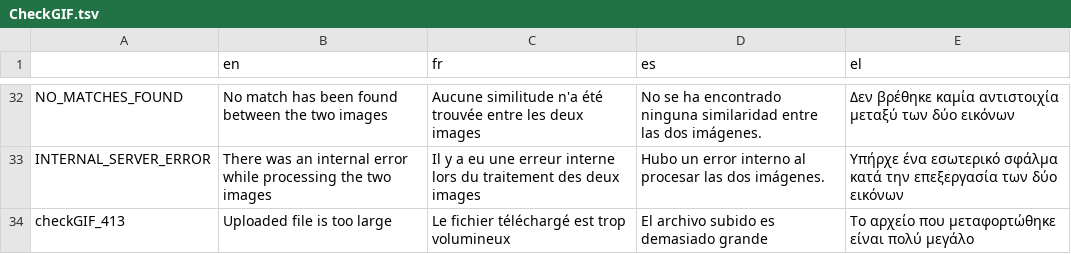
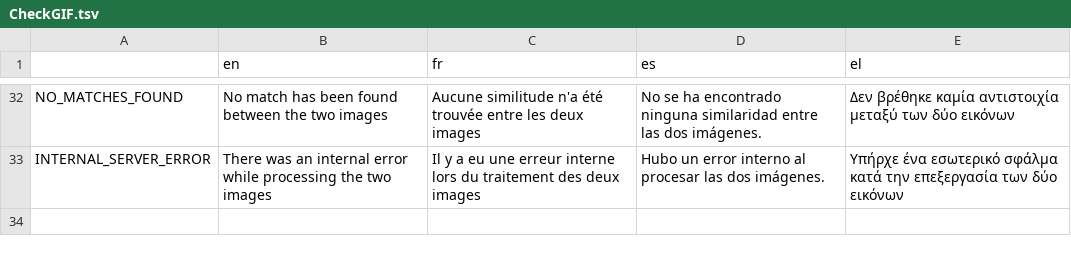
Before and after one commit to AFP-Medialab/verification-plugin, a TSV file: src/LocalDictionary/components/NavItems/tools/CheckGIF.tsv, drawn as a sheet; only a part is shown, gaps mark what is left out; the diff names each change by its address in the sheet, - before the commit and + after, or states it on an @@ line.

```diff
--- a/src/LocalDictionary/components/NavItems/tools/CheckGIF.tsv
+++ b/src/LocalDictionary/components/NavItems/tools/CheckGIF.tsv
-row 34: checkGIF_413 | Uploaded file is too large | Le fichier téléchargé est trop volumineux | El archivo subido es demasiado grande | Το αρχείο που μεταφορτώθηκε είναι πολύ μεγάλο
```
Also changed, not shown: src/LocalDictionary/components/NavItems/tools/Forensic.tsv, 16 other files.
